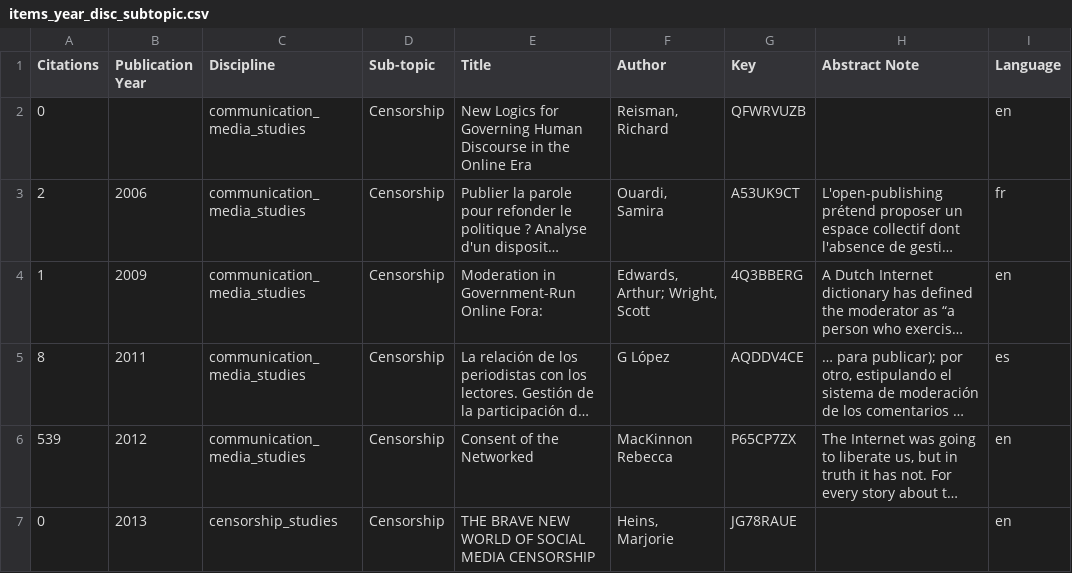
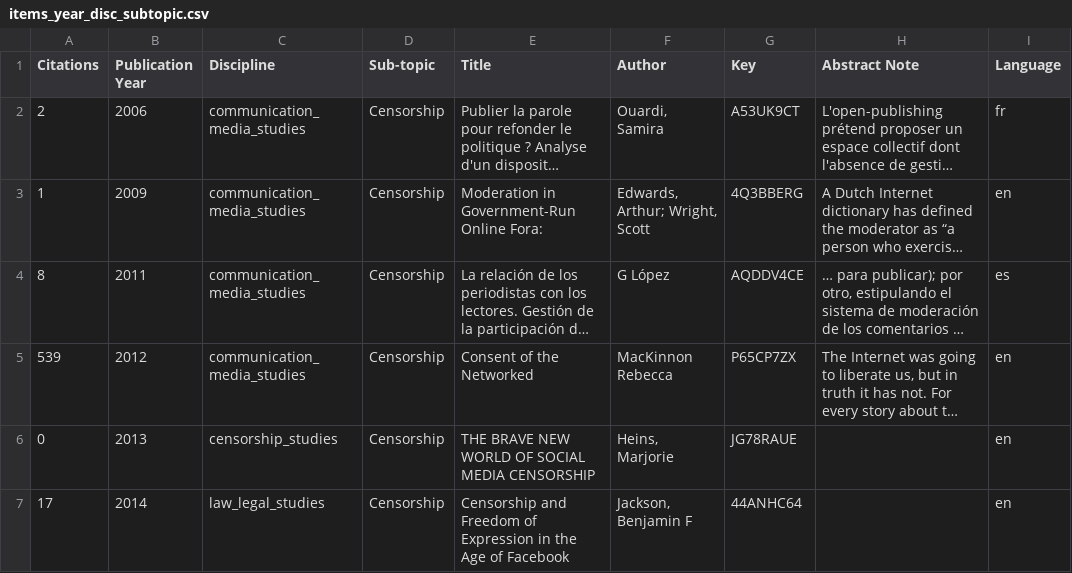
Before and after one commit to edekeulenaar/phd, a CSV file: data/items_year_disc_subtopic.csv, drawn as a sheet; only a part is shown; the shorter side is filled out with more unchanged rows; long unchanged cells end in …; removed rows and columns are numbered as before the commit, all else as after; the diff covers the shown part only; the diff names each change by its address in the sheet, - before the commit and + after, or states it on an @@ line.

```diff
--- a/data/items_year_disc_subtopic.csv
+++ b/data/items_year_disc_subtopic.csv
-row 2: 0 |  | communication_media_studies | Censorship | New Logics for Governing Human Discourse in the Online Era | Reisman, Richard | QFWRVUZB |  | en
```
Also changed, not shown: 5 added rows and 4 removed rows elsewhere in this file, data/items_year_disc_censorship_subtopic.csv, 12 other files.
